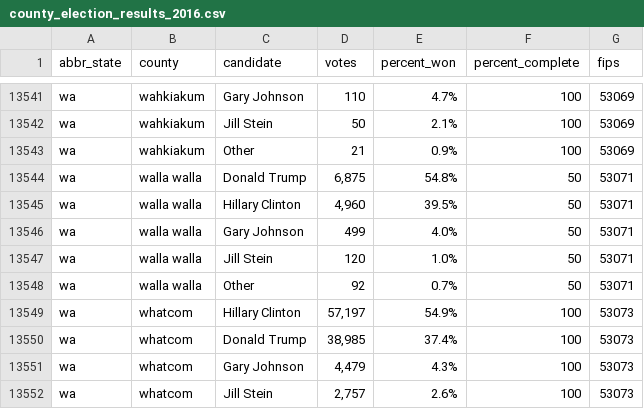
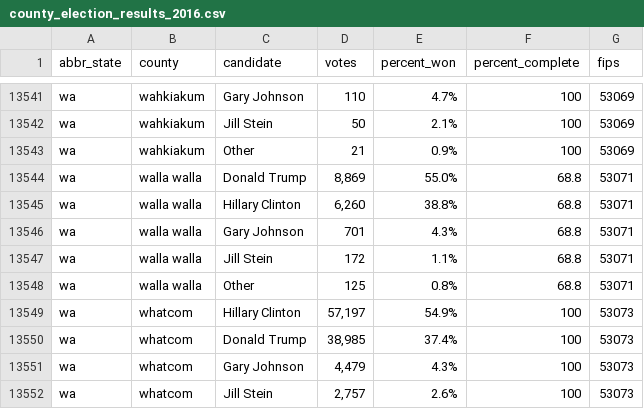
Before and after one commit to dstuck/county_election_results_2016, a CSV file: county_election_results_2016.csv, drawn as a sheet; only a part is shown, gaps mark what is left out.

Commit message:
update data at Thu Nov 10 23:00:48 EST 2016

```diff
--- a/county_election_results_2016.csv
+++ b/county_election_results_2016.csv
@@ -13543,7 +13543,7 @@
 "wa","wahkiakum","Other","21","0.9%","100",53069
-"wa","walla walla","Donald Trump","6,875","54.8%","50",53071
-"wa","walla walla","Hillary Clinton","4,960","39.5%","50",53071
-"wa","walla walla","Gary Johnson","499","4.0%","50",53071
-"wa","walla walla","Jill Stein","120","1.0%","50",53071
-"wa","walla walla","Other","92","0.7%","50",53071
+"wa","walla walla","Donald Trump","8,869","55.0%","68.8",53071
+"wa","walla walla","Hillary Clinton","6,260","38.8%","68.8",53071
+"wa","walla walla","Gary Johnson","701","4.3%","68.8",53071
+"wa","walla walla","Jill Stein","172","1.1%","68.8",53071
+"wa","walla walla","Other","125","0.8%","68.8",53071
 "wa","whatcom","Hillary Clinton","57,197","54.9%","100",53073
```
